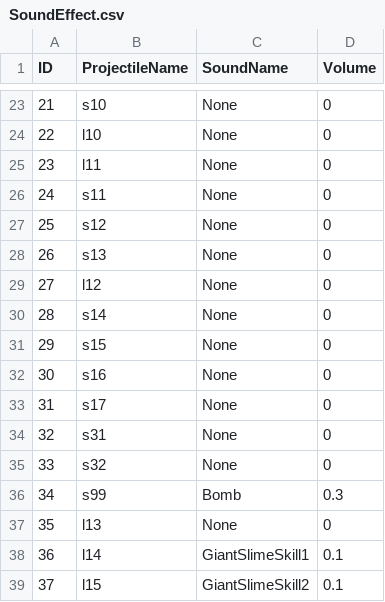
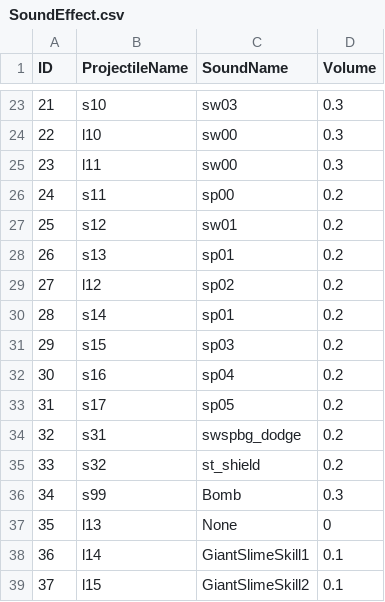
Before and after one commit to yjy1175/AgentCute, a CSV file: Assets/Resources/CSVFile/SoundEffect.csv, drawn as a sheet; only a part is shown, gaps mark what is left out; the diff covers the shown part only.

Commit message:
feat(sound) : player projectile sound
1. player 프로젝타일 사운드 적용

```diff
--- a/Assets/Resources/CSVFile/SoundEffect.csv
+++ b/Assets/Resources/CSVFile/SoundEffect.csv
@@ -23,14 +23,14 @@ ID,ProjectileName,SoundName,Volume
-21,s10,None,0
-22,l10,None,0
-23,l11,None,0
-24,s11,None,0
-25,s12,None,0
-26,s13,None,0
-27,l12,None,0
-28,s14,None,0
-29,s15,None,0
-30,s16,None,0
-31,s17,None,0
-32,s31,None,0
-33,s32,None,0
+21,s10,sw03,0.3
+22,l10,sw00,0.3
+23,l11,sw00,0.3
+24,s11,sp00,0.2
+25,s12,sw01,0.2
+26,s13,sp01,0.2
+27,l12,sp02,0.2
+28,s14,sp01,0.2
+29,s15,sp03,0.2
+30,s16,sp04,0.2
+31,s17,sp05,0.2
+32,s31,swspbg_dodge,0.2
+33,s32,st_shield,0.2
 34,s99,Bomb,0.3
```
Also changed, not shown: 42 edited cells elsewhere in this file, 55 other files.
